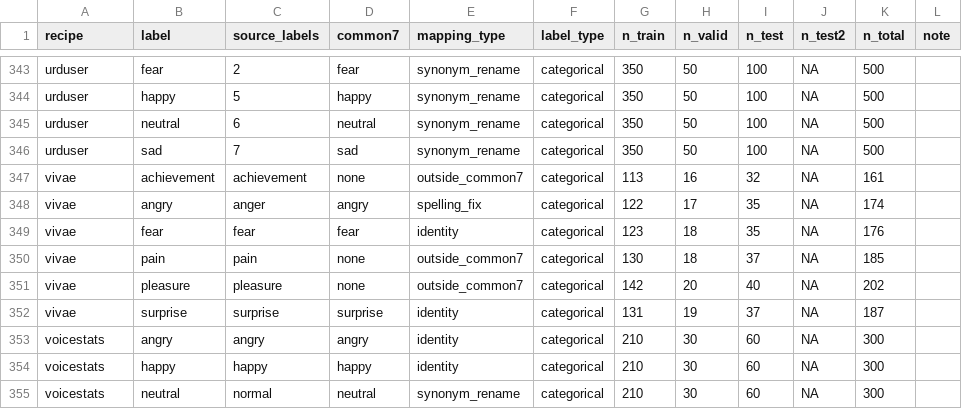
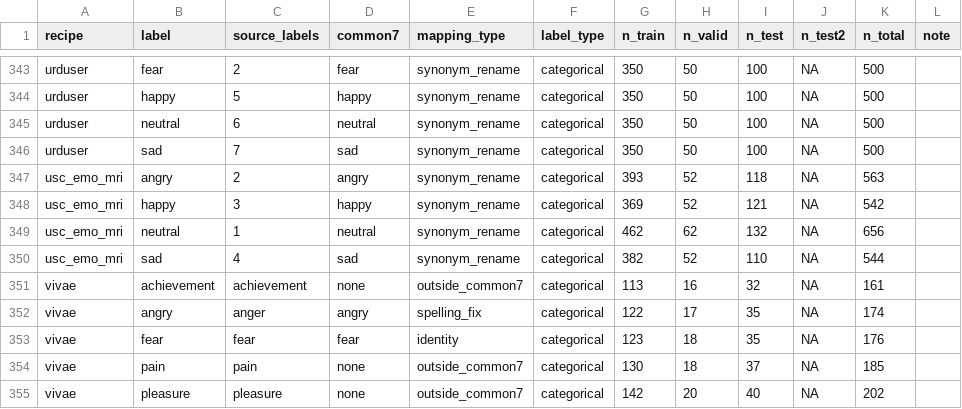
Before and after one commit to itoten/ser_dataset_db, a CSV file: data/recipe_labels.csv, drawn as a sheet; only a part is shown, gaps mark what is left out; the shorter side is filled out with more unchanged rows.

```diff
--- a/data/recipe_labels.csv
+++ b/data/recipe_labels.csv
@@ -346,2 +346,6 @@ urduser,neutral,6,neutral,synonym_rename,categorical,350,50,100,NA,500,
 urduser,sad,7,sad,synonym_rename,categorical,350,50,100,NA,500,
+usc_emo_mri,angry,2,angry,synonym_rename,categorical,393,52,118,NA,563,
+usc_emo_mri,happy,3,happy,synonym_rename,categorical,369,52,121,NA,542,
+usc_emo_mri,neutral,1,neutral,synonym_rename,categorical,462,62,132,NA,656,
+usc_emo_mri,sad,4,sad,synonym_rename,categorical,382,52,110,NA,544,
 vivae,achievement,achievement,none,outside_common7,categorical,113,16,32,NA,161,
```
Also changed, not shown: data/annotations.csv, data/datasets.csv, 7 other files.
